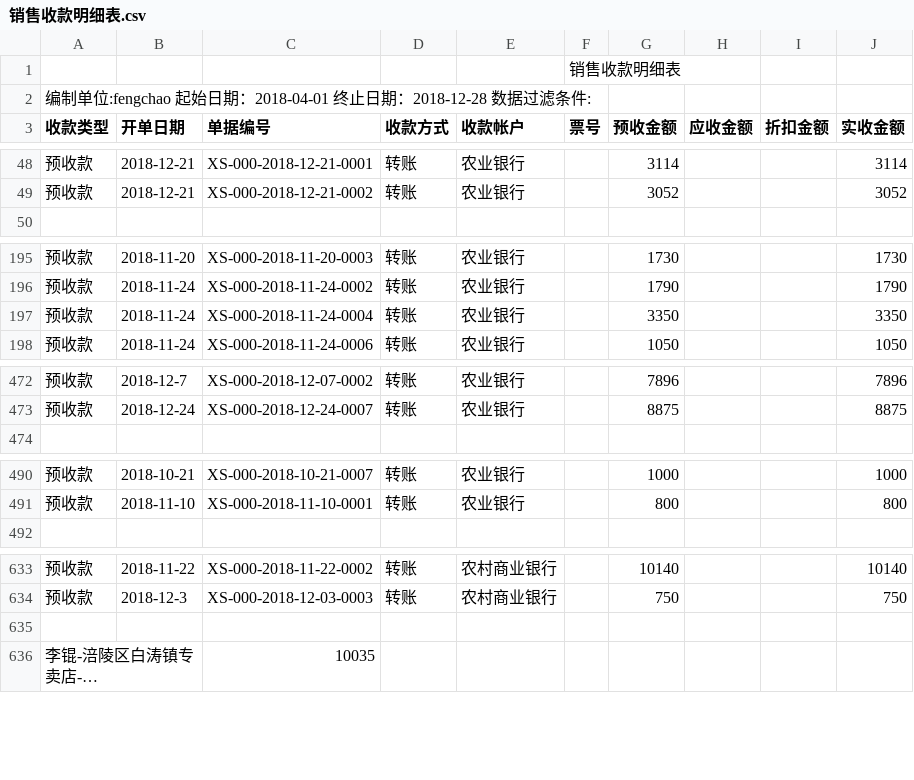
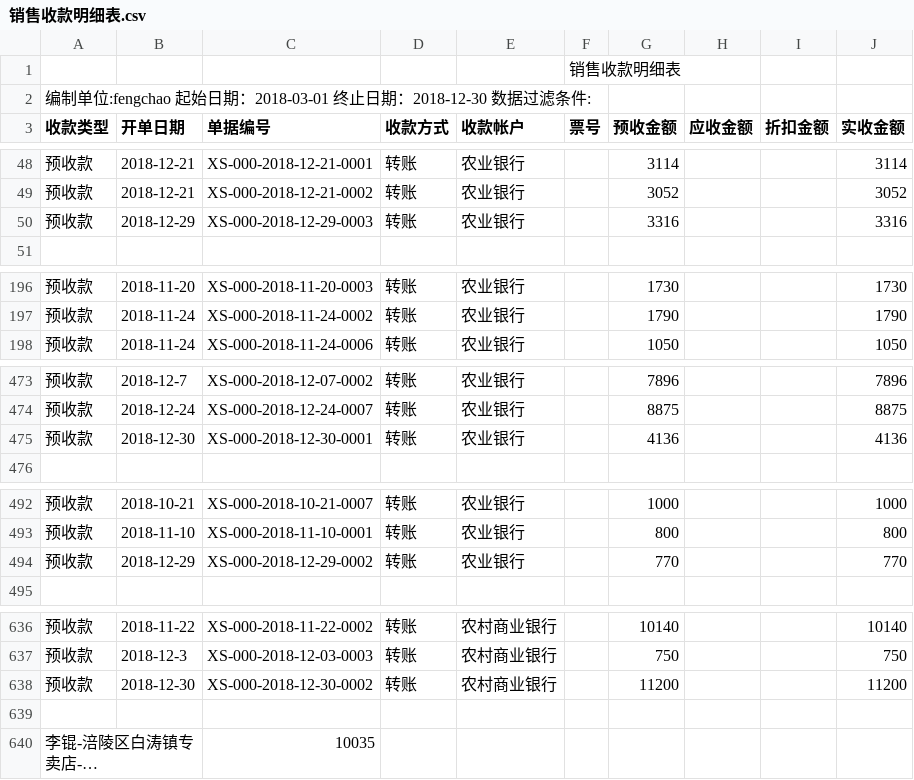
Before and after one commit to wb88517/Feng-chao, a CSV file: 销售收款明细表.csv, drawn as a sheet; only a part is shown, gaps mark what is left out; long unchanged cells end in …; the diff covers the shown part only.

```diff
--- a/销售收款明细表.csv
+++ b/销售收款明细表.csv
@@ -1,3 +1,3 @@
 ,,,,,销售收款明细表,,,,
-编制单位:fengchao   起始日期：2018-04-01 终止日期：2018-12-28   数据过滤条件:        ,,,,,,,,,
+编制单位:fengchao   起始日期：2018-03-01 终止日期：2018-12-30   数据过滤条件:        ,,,,,,,,,
 收款类型,开单日期,单据编号,收款方式,收款帐户,票号,预收金额,应收金额,折扣金额,实收金额
@@ -49,2 +49,3 @@
 预收款,2018-12-21,XS-000-2018-12-21-0002,转账,农业银行,,3052, , ,3052
+预收款,2018-12-29,XS-000-2018-12-29-0003,转账,农业银行,,3316, , ,3316
 ,,,,,,,,,
@@ -196,3 +197,2 @@
 预收款,2018-11-24,XS-000-2018-11-24-0002,转账,农业银行,,1790, , ,1790
-预收款,2018-11-24,XS-000-2018-11-24-0004,转账,农业银行,,3350, , ,3350
 预收款,2018-11-24,XS-000-2018-11-24-0006,转账,农业银行,,1050, , ,1050
@@ -473,2 +474,3 @@
 预收款,2018-12-24,XS-000-2018-12-24-0007,转账,农业银行,,8875, , ,8875
+预收款,2018-12-30,XS-000-2018-12-30-0001,转账,农业银行,,4136, , ,4136
 ,,,,,,,,,
@@ -491,2 +493,3 @@
 预收款,2018-11-10,XS-000-2018-11-10-0001,转账,农业银行,,800, , ,800
+预收款,2018-12-29,XS-000-2018-12-29-0002,转账,农业银行,,770, , ,770
 ,,,,,,,,,
@@ -634,2 +637,3 @@
 预收款,2018-12-3,XS-000-2018-12-03-0003,转账,农村商业银行,,750, , ,750
+预收款,2018-12-30,XS-000-2018-12-30-0002,转账,农村商业银行,,11200, , ,11200
 ,,,,,,,,,
```
Also changed, not shown: 8 added rows, 4 removed rows and 15 edited cells elsewhere in this file.
